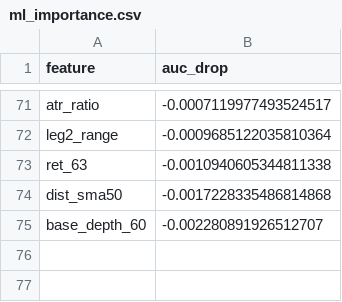
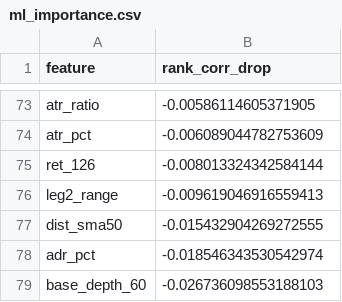
Before and after one commit to tim033976-cmd/ml-algo, a CSV file: results/ml_importance.csv, drawn as a sheet; only a part is shown, gaps mark what is left out; removed rows and columns are numbered as before the commit, all else as after; the diff covers the shown part only; the diff names each change by its address in the sheet, - before the commit and + after, or states it on an @@ line.

```diff
--- a/results/ml_importance.csv
+++ b/results/ml_importance.csv
-B1: auc_drop
+B1: rank_corr_drop
-B73 (rank_corr_drop): -0.0007119977493524517
+B73 (rank_corr_drop): -0.00586114605371905
+row 74: atr_pct | -0.006089044782753609
+row 75: ret_126 | -0.008013324342584144
-B76 (rank_corr_drop): -0.0009685122035810364
+B76 (rank_corr_drop): -0.009619046916559413
-row 73: ret_63 | -0.0010940605344811338
-B77 (rank_corr_drop): -0.0017228335486814868
+B77 (rank_corr_drop): -0.015432904269272555
+row 78: adr_pct | -0.018546343530542974
-B79 (rank_corr_drop): -0.002280891926512707
+B79 (rank_corr_drop): -0.026736098553188103
```
Also changed, not shown: 33 added rows, 31 removed rows, 10 moved rows and 23 edited cells elsewhere in this file, results/entry_summary.csv, results/exit_summary.csv, 11 other files.
